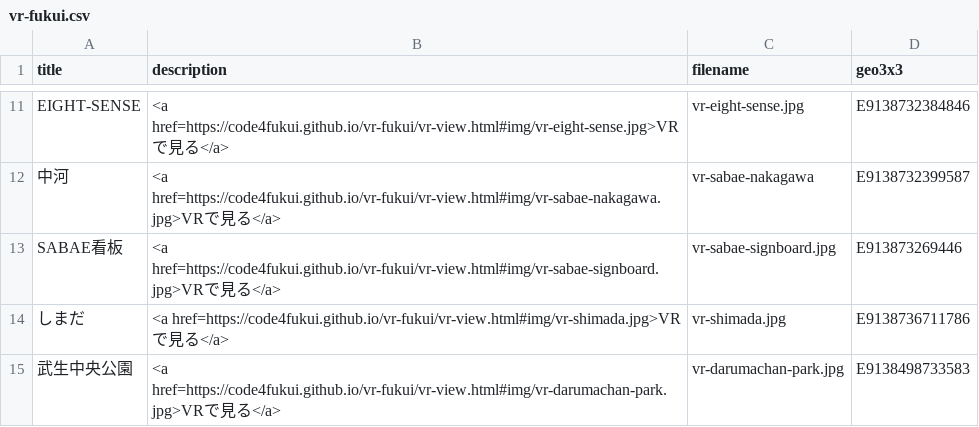
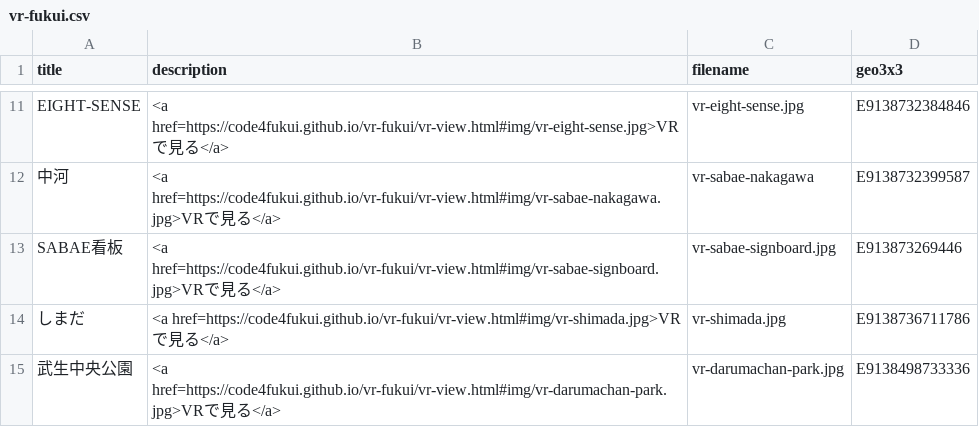
Before and after one commit to code4fukui/vr-fukui, a CSV file: vr-fukui.csv, drawn as a sheet; only a part is shown, gaps mark what is left out.

Commit message:
mod pos

```diff
--- a/vr-fukui.csv
+++ b/vr-fukui.csv
@@ -14,2 +14,2 @@ SABAE看板,<a href=https://code4fukui.github.io/vr-fukui/vr-view.html#img/vr-sa
 しまだ,<a href=https://code4fukui.github.io/vr-fukui/vr-view.html#img/vr-shimada.jpg>VRで見る</a>,vr-shimada.jpg,E9138736711786
-武生中央公園,<a href=https://code4fukui.github.io/vr-fukui/vr-view.html#img/vr-darumachan-park.jpg>VRで見る</a>,vr-darumachan-park.jpg,E9138498733583
+武生中央公園,<a href=https://code4fukui.github.io/vr-fukui/vr-view.html#img/vr-darumachan-park.jpg>VRで見る</a>,vr-darumachan-park.jpg,E9138498733336
```
